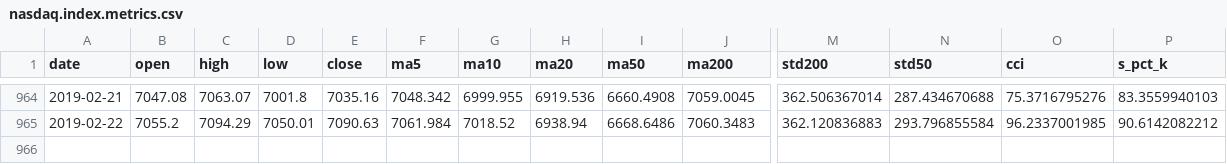
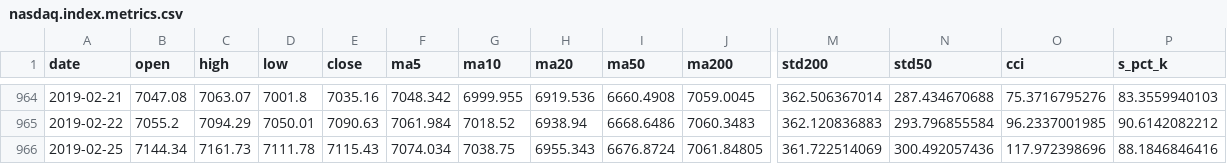
Before and after one commit to zhaoy99/outputs, a CSV file: nasdaq/nasdaq.index.metrics.csv, drawn as a sheet; only a part is shown, gaps mark what is left out; rows hold the shown columns only; the diff names each change by its address in the sheet, - before the commit and + after, or states it on an @@ line.

```diff
--- a/nasdaq/nasdaq.index.metrics.csv
+++ b/nasdaq/nasdaq.index.metrics.csv
+row 966: 2019-02-25 | 7144.34 | 7161.73 | 7111.78 | 7115.43 | 7074.034 | 7038.75 | 6955.343 | 6676.8724 | 7061.84805 | 361.722514069 | 300.492057436 | 117.972398696 | 88.1846846416
```
Also changed, not shown: nasdaq/nasdaq.2018-01-01.rtn.csv, nasdaq/nasdaq.index.trend.csv, 4 other files.
